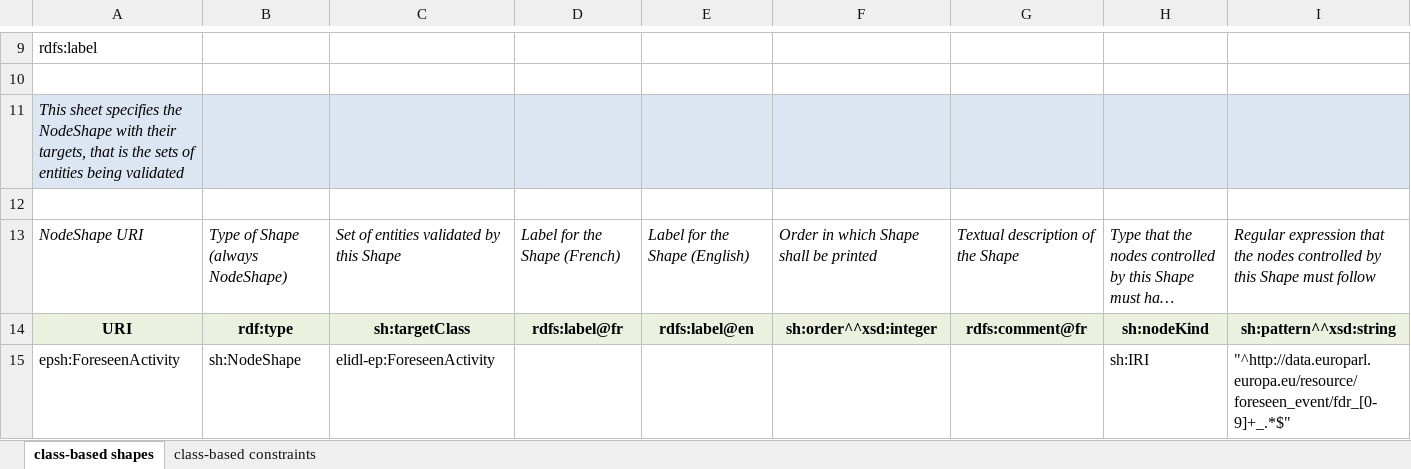
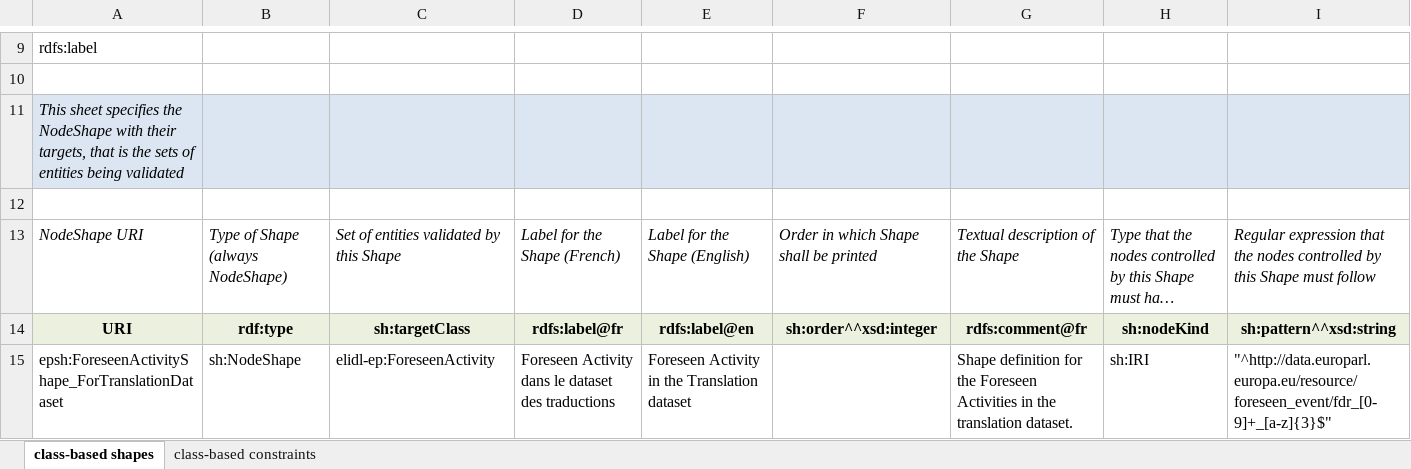
Before and after one commit to sparna-git/ep-graph-poc, an Excel workbook: Subtask5/05-translations/04-SHACL/translations.xlsx, sheet class-based shapes, drawn as a sheet; only a part is shown, gaps mark what is left out; long unchanged cells end in …; values as stored, in another font and other column widths than the file's, no borders; the diff names each change by its address in the sheet, - before the commit and + after, or states it on an @@ line.

```diff
--- a/Subtask5/05-translations/04-SHACL/translations.xlsx (sheet class-based shapes)
+++ b/Subtask5/05-translations/04-SHACL/translations.xlsx (sheet class-based shapes)
-A15: epsh:ForeseenActivity
+A15: epsh:ForeseenActivityShape_ForTranslationDataset
-D15: (empty)
+D15: Foreseen Activity dans le dataset des traductions
-E15: (empty)
+E15: Foreseen Activity in the Translation dataset
-G15: (empty)
+G15: Shape definition for the Foreseen Activities in the translation dataset.
-I15: "^http://data.europarl.europa.eu/resource/foreseen_event/fdr_[0-9]+_.*$"
+I15: "^http://data.europarl.europa.eu/resource/foreseen_event/fdr_[0-9]+_[a-z]{3}$"
```
Also changed, not shown: sheet class-based constraints.
